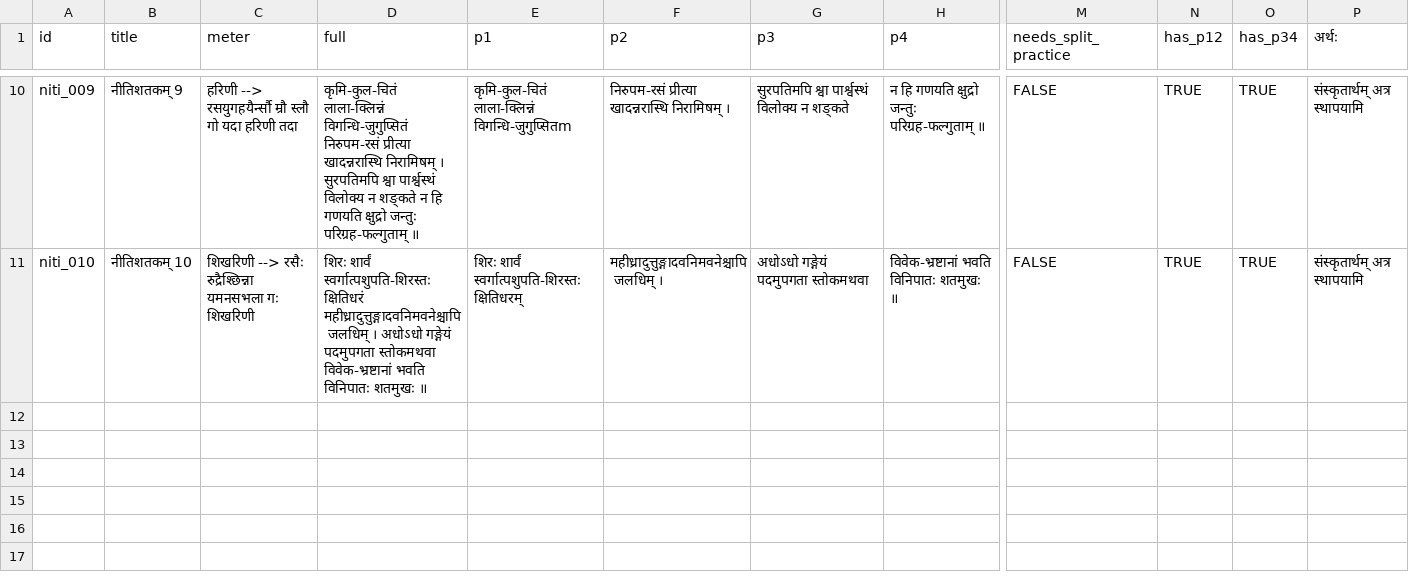
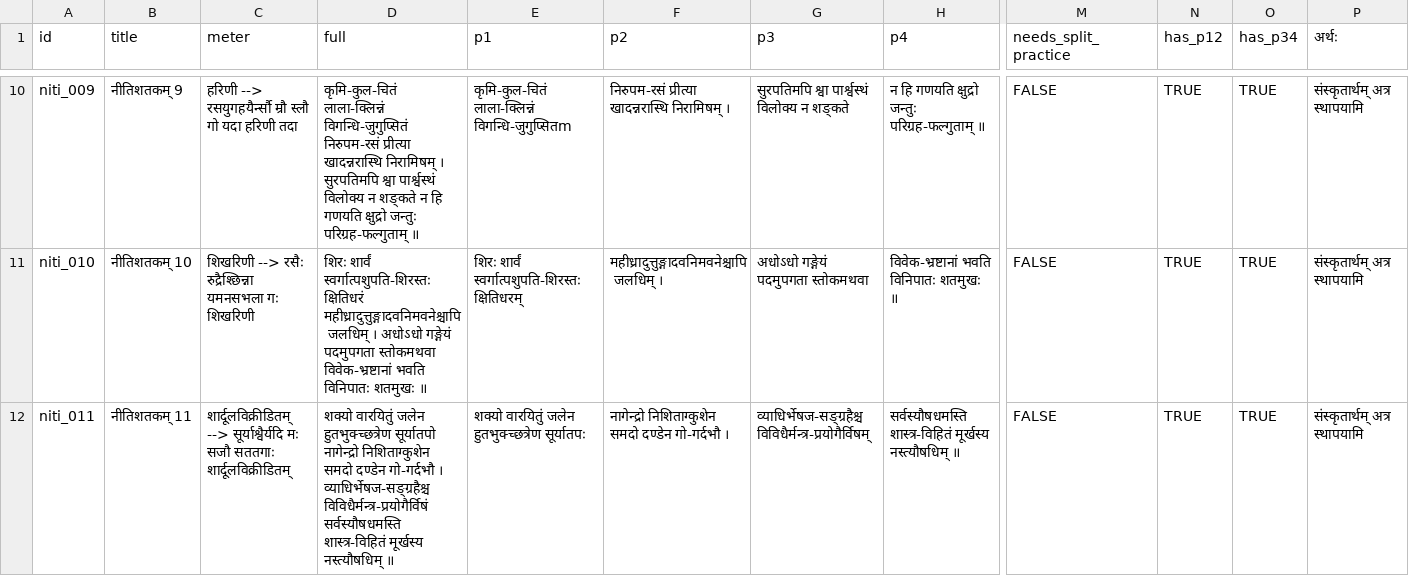
Before and after one commit to laksiyer/nitishatakam, a TSV file: data/verses.tsv, drawn as a sheet; only a part is shown, gaps mark what is left out; rows hold the shown columns only; the diff names each change by its address in the sheet, - before the commit and + after, or states it on an @@ line.

Commit message:
verse 11

```diff
--- a/data/verses.tsv
+++ b/data/verses.tsv
+row 12: niti_011 | नीतिशतकम् 11 | शार्दूलविक्रीडितम् --> सूर्याश्वैर्यदि मः सजौ सततगाः शार्दूलविक्रीडितम् | शक्यो वारयितुं जलेन हुतभुक्च्छत्रेण सूर्यातपो नागेन्द्रो निशिताग्कुशेन समदो दण्डेन गो-गर्दभौ । व्याधिर्भेषज-सङ्ग्रहैश्च विविधैर्मन्त्र-प्रयोगैर्विषं सर्वस्यौषधमस्ति शास्त्र-विहितं मूर्खस्य नस्त्यौषधिम् ॥ | शक्यो वारयितुं जलेन हुतभुक्च्छत्रेण सूर्यातपः | नागेन्द्रो निशिताग्कुशेन समदो दण्डेन गो-गर्दभौ । | व्याधिर्भेषज-सङ्ग्रहैश्च विविधैर्मन्त्र-प्रयोगैर्विषम् | सर्वस्यौषधमस्ति शास्त्र-विहितं मूर्खस्य नस्त्यौषधिम् ॥ | FALSE | TRUE | TRUE | संस्कृतार्थम् अत्र स्थापयामि
```
Also changed, not shown: 8 other files.
